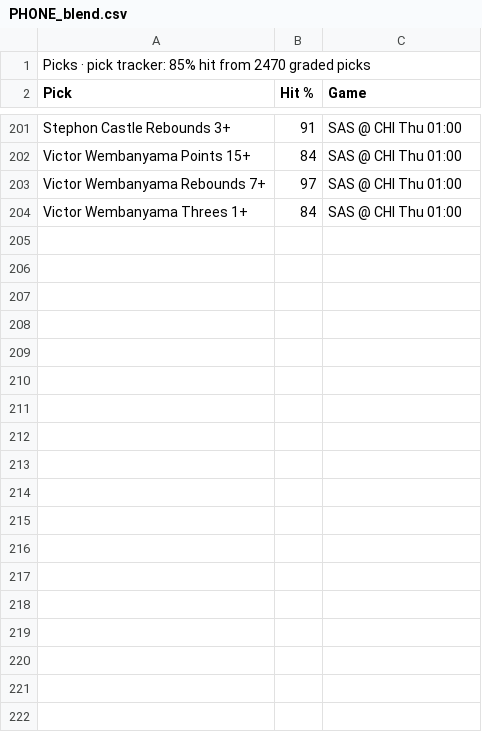
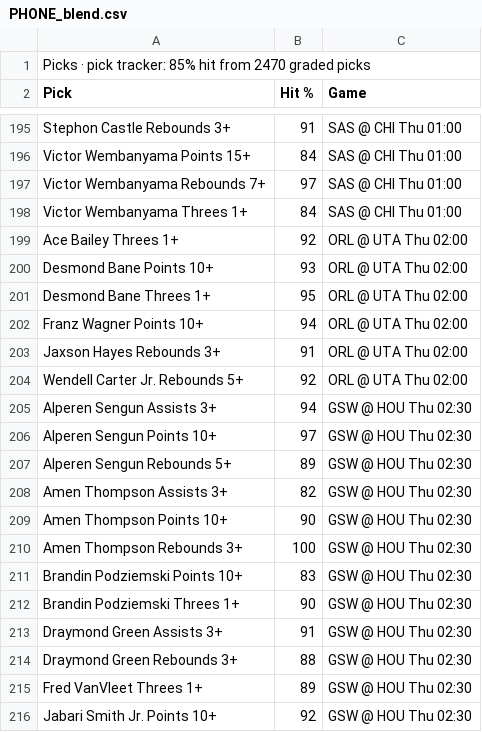
Before and after one commit to 7wilite7/Nba-Stats, a CSV file: out/PHONE_blend.csv, drawn as a sheet; only a part is shown, gaps mark what is left out; the diff covers the shown part only; the diff names each change by its address in the sheet, - before the commit and + after, or states it on an @@ line.

```diff
--- a/out/PHONE_blend.csv
+++ b/out/PHONE_blend.csv
+row 199: Ace Bailey Threes 1+ | 92 | ORL @ UTA Thu 02:00
+row 200: Desmond Bane Points 10+ | 93 | ORL @ UTA Thu 02:00
+row 201: Desmond Bane Threes 1+ | 95 | ORL @ UTA Thu 02:00
+row 202: Franz Wagner Points 10+ | 94 | ORL @ UTA Thu 02:00
+row 203: Jaxson Hayes Rebounds 3+ | 91 | ORL @ UTA Thu 02:00
+row 204: Wendell Carter Jr. Rebounds 5+ | 92 | ORL @ UTA Thu 02:00
+row 205: Alperen Sengun Assists 3+ | 94 | GSW @ HOU Thu 02:30
+row 206: Alperen Sengun Points 10+ | 97 | GSW @ HOU Thu 02:30
+row 207: Alperen Sengun Rebounds 5+ | 89 | GSW @ HOU Thu 02:30
+row 208: Amen Thompson Assists 3+ | 82 | GSW @ HOU Thu 02:30
+row 209: Amen Thompson Points 10+ | 90 | GSW @ HOU Thu 02:30
+row 210: Amen Thompson Rebounds 3+ | 100 | GSW @ HOU Thu 02:30
+row 211: Brandin Podziemski Points 10+ | 83 | GSW @ HOU Thu 02:30
+row 212: Brandin Podziemski Threes 1+ | 90 | GSW @ HOU Thu 02:30
+row 213: Draymond Green Assists 3+ | 91 | GSW @ HOU Thu 02:30
+row 214: Draymond Green Rebounds 3+ | 88 | GSW @ HOU Thu 02:30
+row 215: Fred VanVleet Threes 1+ | 89 | GSW @ HOU Thu 02:30
+row 216: Jabari Smith Jr. Points 10+ | 92 | GSW @ HOU Thu 02:30
```
Also changed, not shown: 13 added rows and 6 removed rows elsewhere in this file, out/GAMES_2627.csv, out/GAMES_blend.csv, 14 other files.
